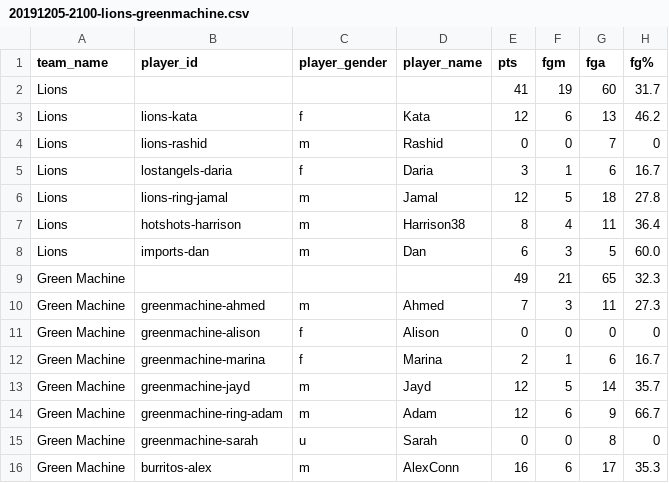
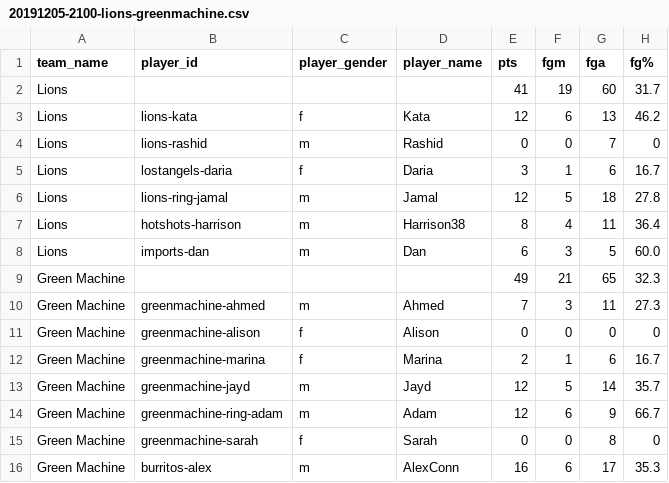
Before and after one commit to zilupe/thegame.report-data, a CSV file: raw_data/season25/box_scores/20191205-2100-lions-greenmachine.csv, drawn as a sheet; only a part is shown; the diff names each change by its address in the sheet, - before the commit and + after, or states it on an @@ line.

Commit message:
Fix Sarah's gender

```diff
--- a/raw_data/season25/box_scores/20191205-2100-lions-greenmachine.csv
+++ b/raw_data/season25/box_scores/20191205-2100-lions-greenmachine.csv
-C15 (player_gender): u
+C15 (player_gender): f
```
